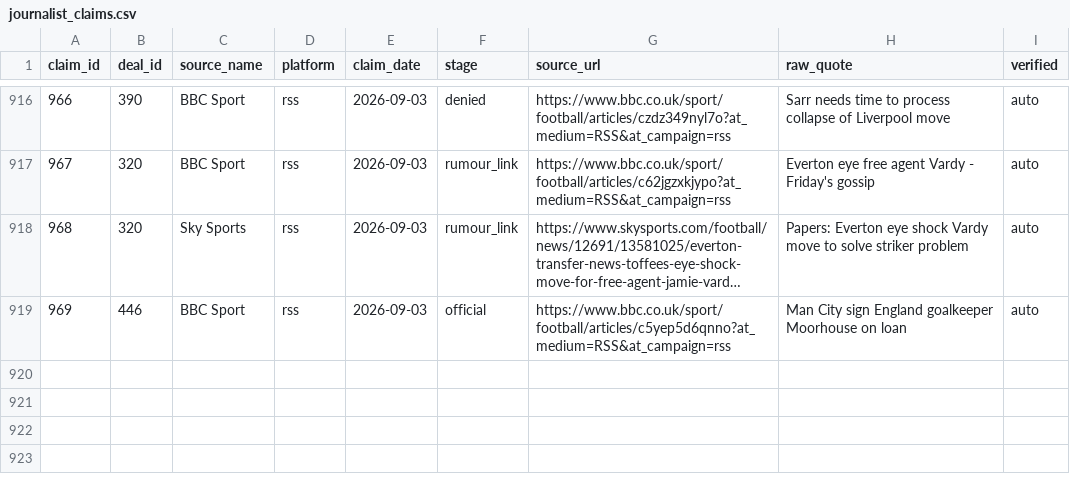
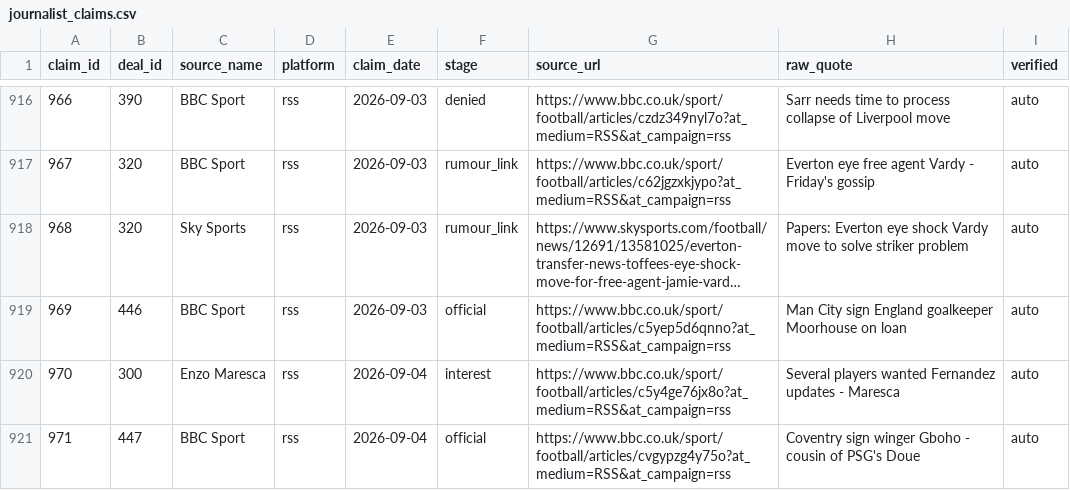
Before and after one commit to har27il/transfer-truth, a CSV file: ground-truth/journalist_claims.csv, drawn as a sheet; only a part is shown, gaps mark what is left out; long unchanged cells end in ….

```diff
--- a/ground-truth/journalist_claims.csv
+++ b/ground-truth/journalist_claims.csv
@@ -919 +919,3 @@ claim_id,deal_id,source_name,platform,claim_date,stage,source_url,raw_quote,veri
 969,446,BBC Sport,rss,2026-09-03,official,https://www.bbc.co.uk/sport/football/articles/c5yep5d6qnno?at_medium=RSS&at_campaign=rss,Man City sign England goalkeeper Moorhouse on loan,auto
+970,300,Enzo Maresca,rss,2026-09-04,interest,https://www.bbc.co.uk/sport/football/articles/c5y4ge76jx8o?at_medium=RSS&at_campaign=rss,Several players wanted Fernandez updates - Maresca,auto
+971,447,BBC Sport,rss,2026-09-04,official,https://www.bbc.co.uk/sport/football/articles/cvgypzg4y75o?at_medium=RSS&at_campaign=rss,Coventry sign winger Gboho - cousin of PSG's Doue,auto
```
Also changed, not shown: ground-truth/deals.csv, 2 other files.
